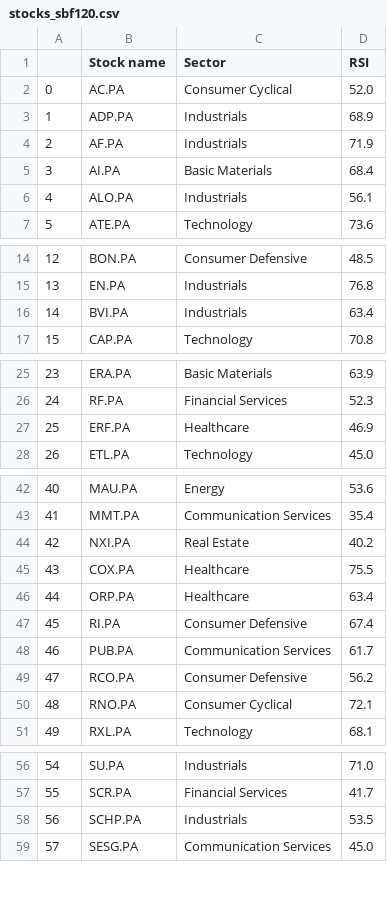
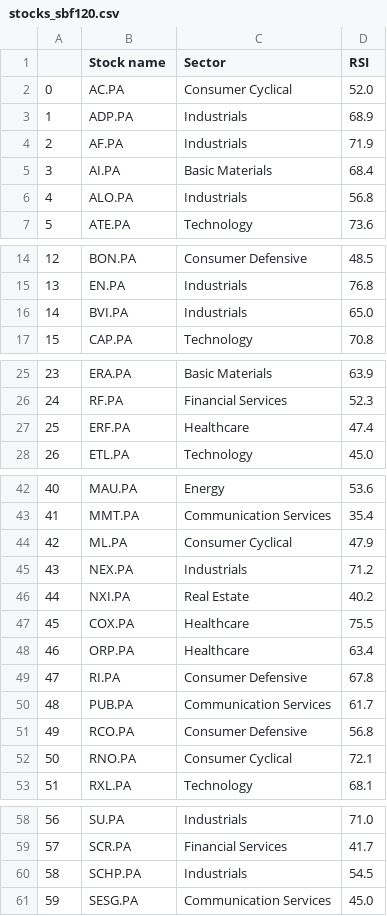
Before and after one commit to stockscreenerMM/stockscreenerMM.github.io, a CSV file: data/stocks_sbf120.csv, drawn as a sheet; only a part is shown, gaps mark what is left out; addresses are those after the commit; the diff covers the shown part only; the diff names each change by its address in the sheet, - before the commit and + after, or states it on an @@ line.

```diff
--- a/data/stocks_sbf120.csv
+++ b/data/stocks_sbf120.csv
-D6 (RSI): 56.1
+D6 (RSI): 56.8
-D16 (RSI): 63.4
+D16 (RSI): 65.0
-D27 (RSI): 46.9
+D27 (RSI): 47.4
+row 44: 42 | ML.PA | Consumer Cyclical | 47.9
+row 45: 43 | NEX.PA | Industrials | 71.2
@@ column A renumbered from row 46 down @@
-D49 (RSI): 67.4
+D49 (RSI): 67.8
-D51 (RSI): 56.2
+D51 (RSI): 56.8
-D60 (RSI): 53.5
+D60 (RSI): 54.5
```
Also changed, not shown: 1 edited cell elsewhere in this file, 1 other file.
